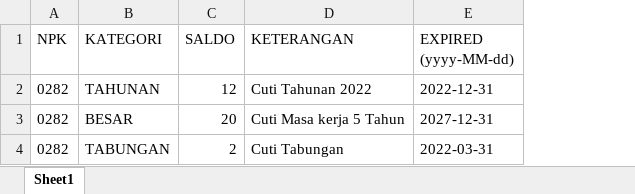
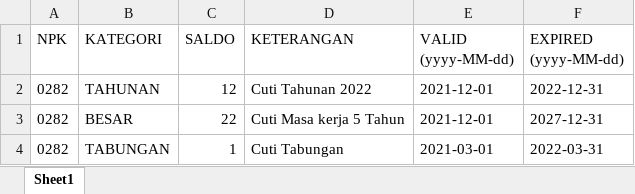
Before and after one commit to indradio/raisa, an Excel workbook: assets/temp_excel/template_upload_saldo_cuti.xlsx, sheet Sheet1, drawn as a sheet; values as stored, in another font and other column widths than the file's, no borders; the diff names each change by its address in the sheet, - before the commit and + after, or states it on an @@ line.

```diff
--- a/assets/temp_excel/template_upload_saldo_cuti.xlsx (sheet Sheet1)
+++ b/assets/temp_excel/template_upload_saldo_cuti.xlsx (sheet Sheet1)
+column E (VALID (yyyy-MM-dd)), rows 2-4: 2021-12-01 | 2021-12-01 | 2021-03-01
-C3 (SALDO): 20
+C3 (SALDO): 22
-C4 (SALDO): 2
+C4 (SALDO): 1
```
Also changed, not shown: 6 other files.
